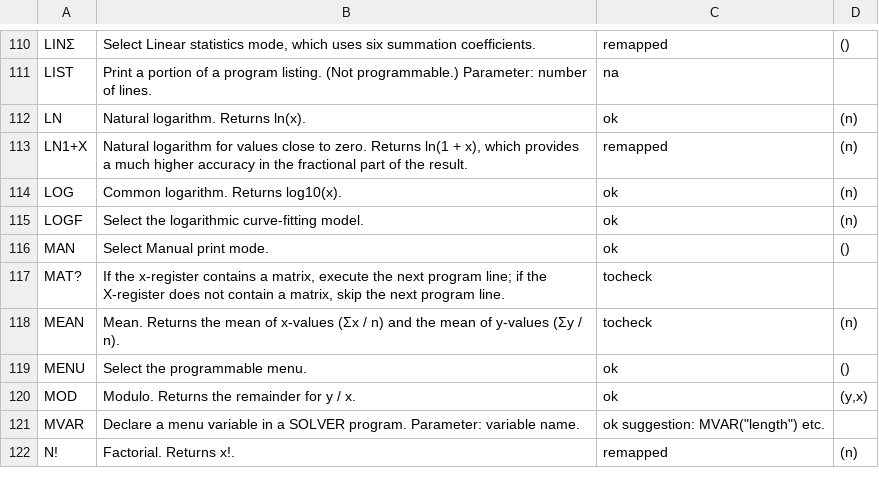
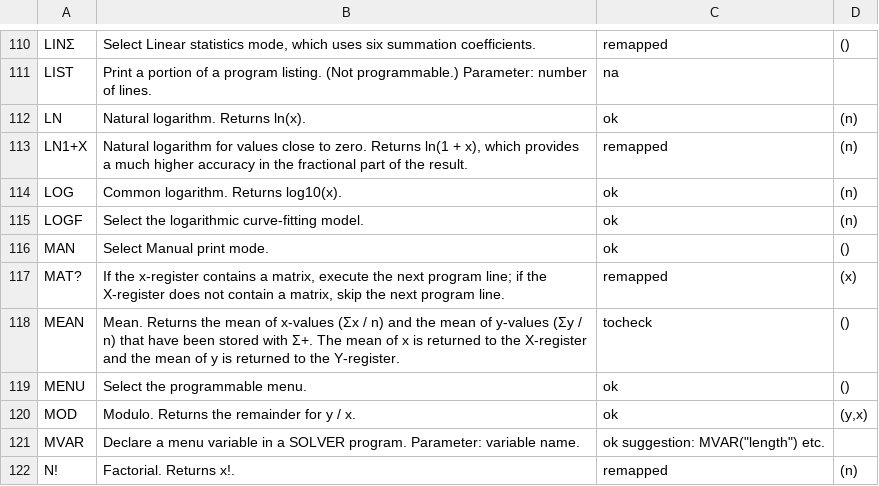
Before and after one commit to abulka/pyrpn, a CSV file: cmd_list.csv, drawn as a sheet; only a part is shown, gaps mark what is left out.

```diff
--- a/cmd_list.csv
+++ b/cmd_list.csv
@@ -116,4 +116,4 @@ LOGF,Select the logarithmic curve-fitting model.,ok,(n)
 MAN,Select Manual print mode.,ok,()
-MAT?,"If the x-register contains a matrix, execute the next program line; if the X-register does not contain a matrix, skip the next program line.",tocheck,
-MEAN,Mean. Returns the mean of x-values (Σx / n) and the mean of y-values (Σy / n).,tocheck,(n)
+MAT?,"If the x-register contains a matrix, execute the next program line; if the X-register does not contain a matrix, skip the next program line.",remapped,(x)
+MEAN,Mean. Returns the mean of x-values (Σx / n) and the mean of y-values (Σy / n) that have been stored with Σ+. The mean of x is returned to the X-register and the mean of y is returned to the Y-register.,tocheck,()
 MENU,Select the programmable menu.,ok,()
```
Also changed, not shown: 4 other files.
